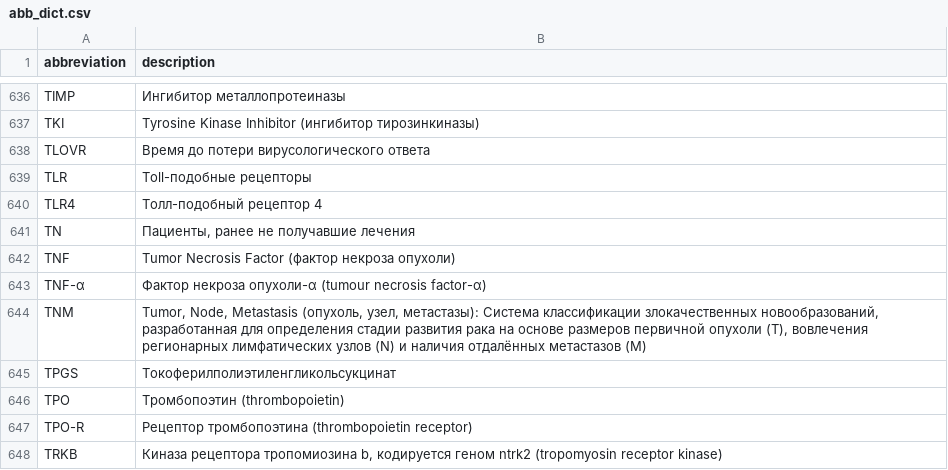
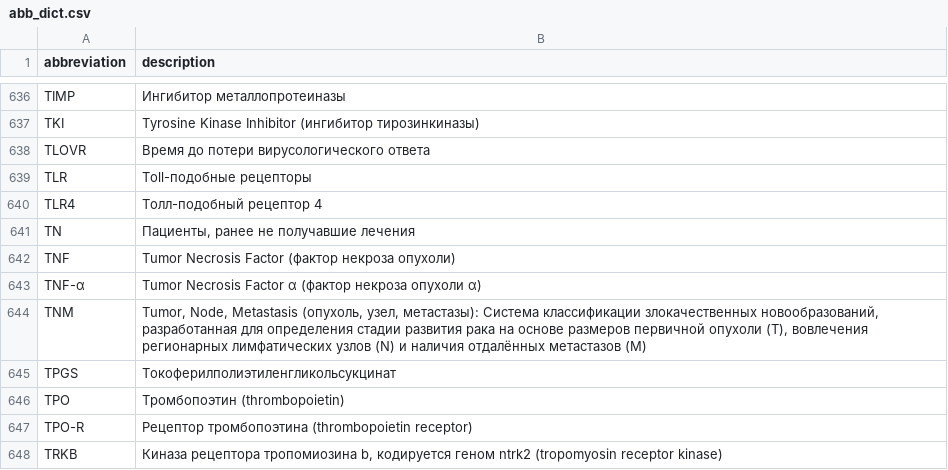
Before and after one commit to T0chka/Abbreviator, a CSV file: abb_app/data/abb_dict.csv, drawn as a sheet; only a part is shown, gaps mark what is left out.

Commit message:
test_drive app description updated

```diff
--- a/abb_app/data/abb_dict.csv
+++ b/abb_app/data/abb_dict.csv
@@ -642,3 +642,3 @@ TN,"Пациенты, ранее не получавшие лечения"
 TNF,Tumor Necrosis Factor (фактор некроза опухоли)
-TNF-α,Фактор некроза опухоли-α (tumour necrosis factor-α)
+TNF-α,Tumor Necrosis Factor α (фактор некроза опухоли α)
 TNM,"Tumor, Node, Metastasis (опухоль, узел, метастазы): Система классификации злокачественных новообразований, разработанная для определения стадии развития рака на основе размеров первичной опухоли (T), вовлечения регионарных лимфатических узлов (N) и наличия отдалённых метастазов (M)"
```
Also changed, not shown: 1 other file.
